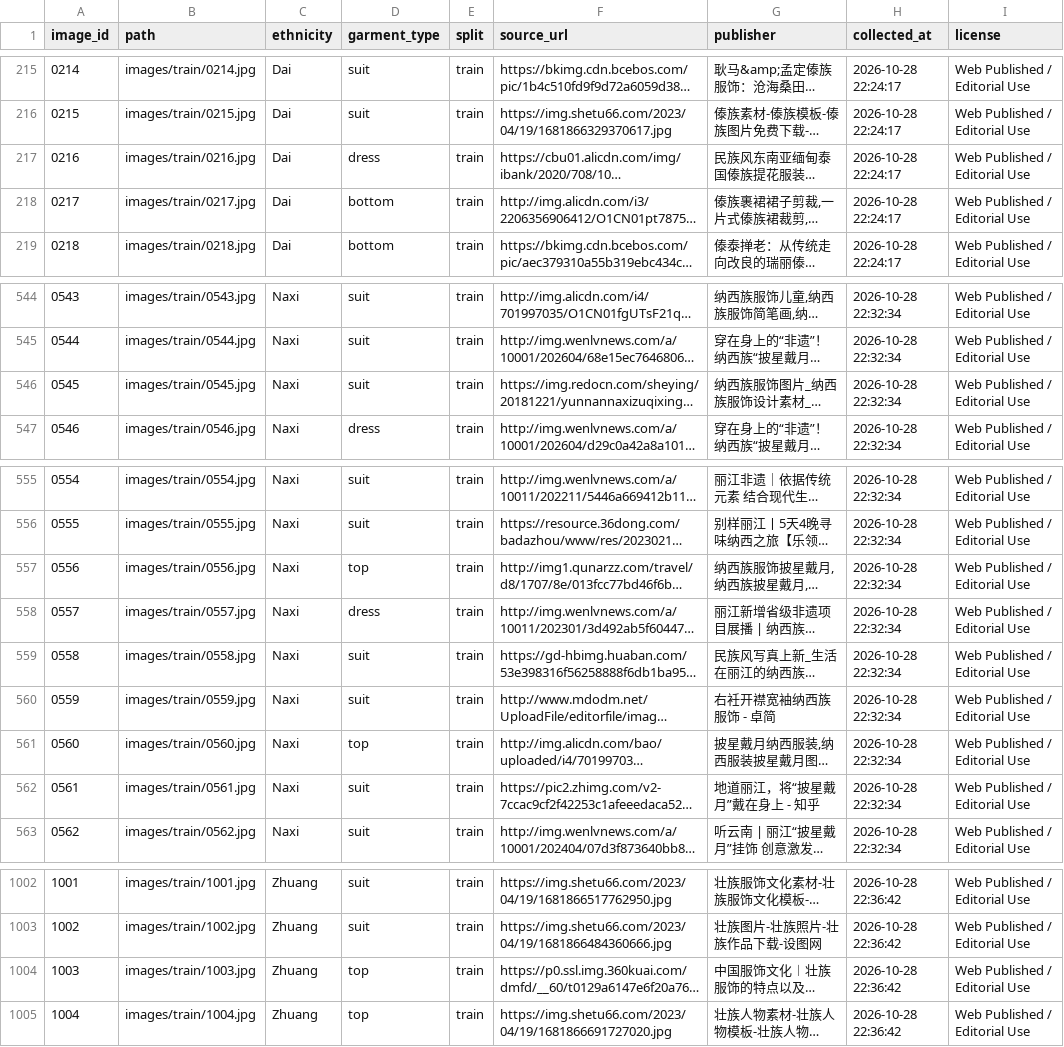
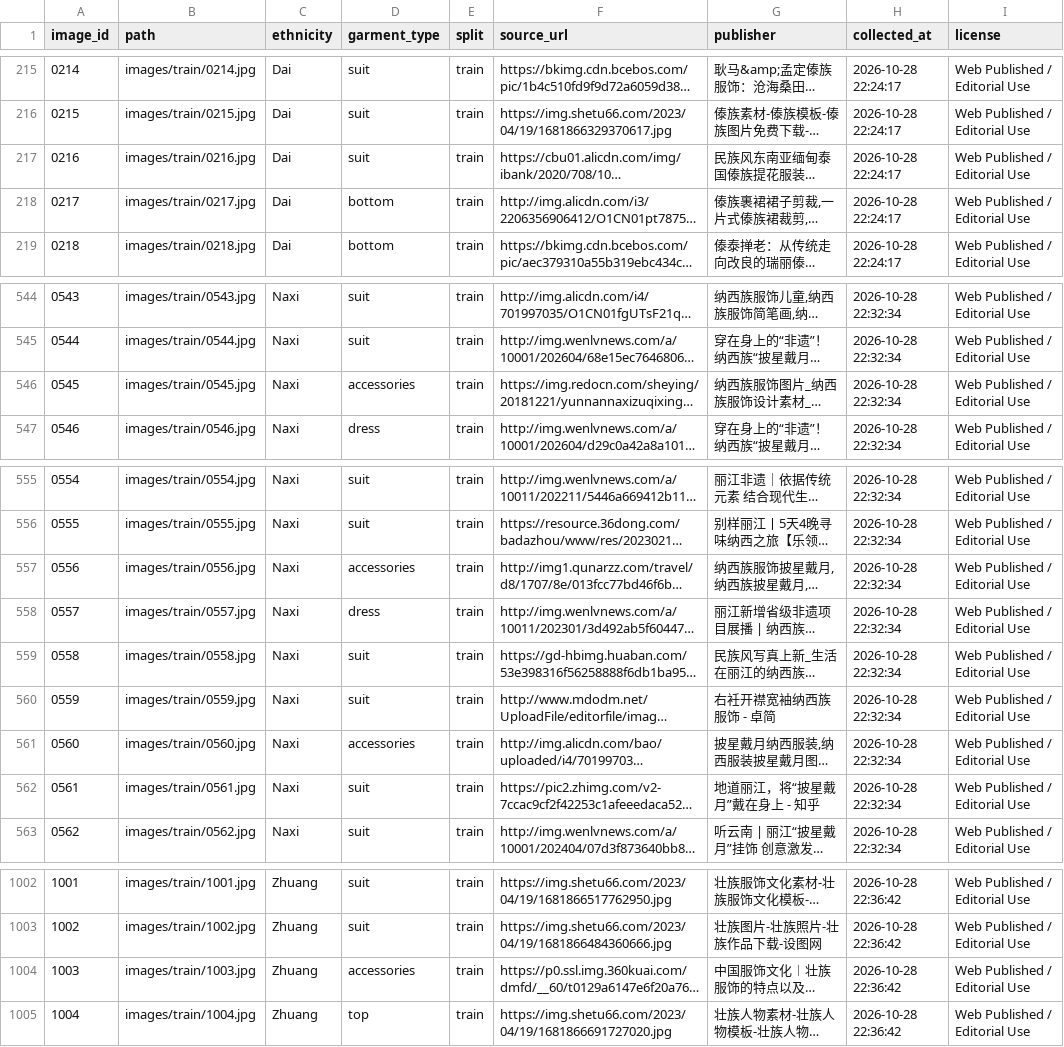
Before and after one commit to Eric10Z4/Yunnan-Ethnic-Clothing-Dataset, a CSV file: dataset/metadata.csv, drawn as a sheet; only a part is shown, gaps mark what is left out; long unchanged cells end in …; the diff names each change by its address in the sheet, - before the commit and + after, or states it on an @@ line.

```diff
--- a/dataset/metadata.csv
+++ b/dataset/metadata.csv
-D217 (garment_type): dress
+D217 (garment_type): suit
-D546 (garment_type): suit
+D546 (garment_type): accessories
-D557 (garment_type): top
+D557 (garment_type): accessories
-D561 (garment_type): top
+D561 (garment_type): accessories
-D1004 (garment_type): top
+D1004 (garment_type): accessories
```
Also changed, not shown: 7 other files.
